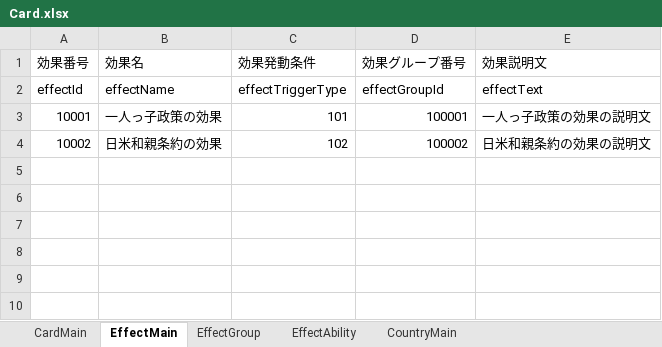
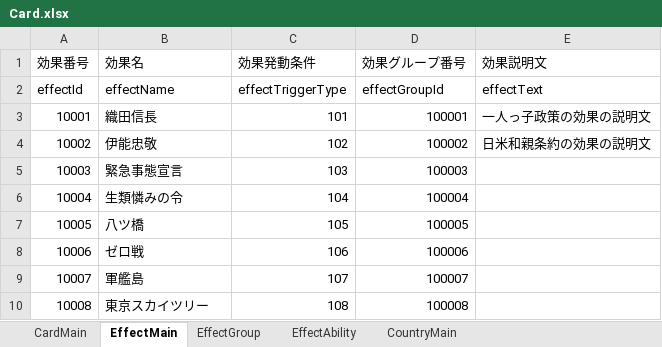
Before and after one commit to tetuzin/StrategyTCG, an Excel workbook: StrategyTCG/Assets/Resources/MasterData/excel/Card.xlsx, sheet EffectMain, drawn as a sheet; values as stored, in another font and other column widths than the file's, no borders; the diff names each change by its address in the sheet, - before the commit and + after, or states it on an @@ line.

Commit message:
Add files via upload

```diff
--- a/StrategyTCG/Assets/Resources/MasterData/excel/Card.xlsx (sheet EffectMain)
+++ b/StrategyTCG/Assets/Resources/MasterData/excel/Card.xlsx (sheet EffectMain)
-B3 (効果名): 一人っ子政策の効果
+B3 (効果名): 織田信長
-B4 (効果名): 日米和親条約の効果
+B4 (効果名): 伊能忠敬
+row 5: 10003 | 緊急事態宣言 | 103 | 100003
+row 6: 10004 | 生類憐みの令 | 104 | 100004
+row 7: 10005 | 八ツ橋 | 105 | 100005
+row 8: 10006 | ゼロ戦 | 106 | 100006
+row 9: 10007 | 軍艦島 | 107 | 100007
+row 10: 10008 | 東京スカイツリー | 108 | 100008
```
Also changed, not shown: sheet CardMain, sheet EffectGroup.
